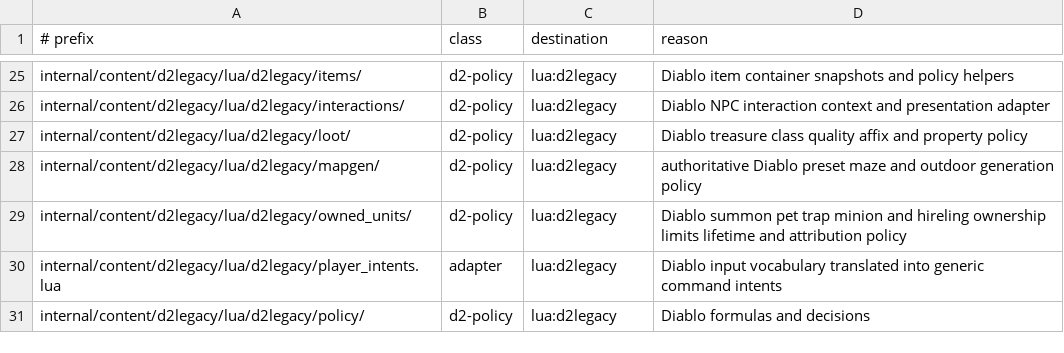
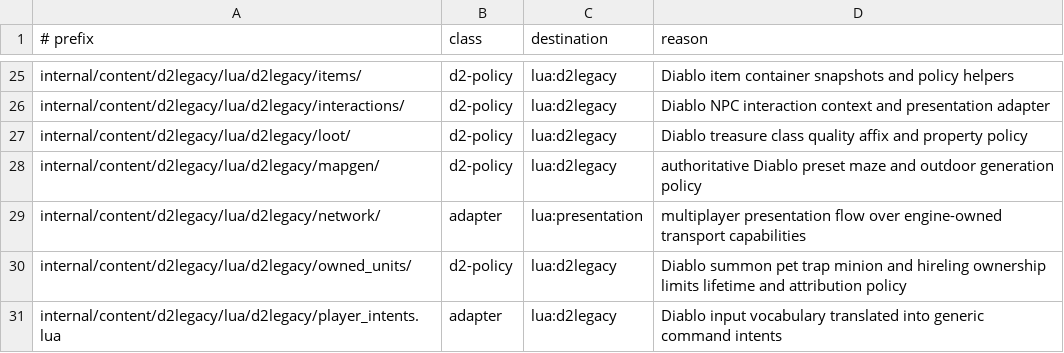
Before and after one commit to gravestench/dark-magic, a TSV file: docs/architecture/gameplay-ownership.tsv, drawn as a sheet; only a part is shown, gaps mark what is left out; the shorter side is filled out with more unchanged rows.

Commit message:
complete address-only direct multiplayer flow

```diff
--- a/docs/architecture/gameplay-ownership.tsv
+++ b/docs/architecture/gameplay-ownership.tsv
@@ -28,2 +28,3 @@ internal/content/d2legacy/lua/d2legacy/loot/	d2-policy	lua:d2legacy	Diablo treas
 internal/content/d2legacy/lua/d2legacy/mapgen/	d2-policy	lua:d2legacy	authoritative Diablo preset maze and outdoor generation policy
+internal/content/d2legacy/lua/d2legacy/network/	adapter	lua:presentation	multiplayer presentation flow over engine-owned transport capabilities
 internal/content/d2legacy/lua/d2legacy/owned_units/	d2-policy	lua:d2legacy	Diablo summon pet trap minion and hireling ownership limits lifetime and attribution policy
```
Also changed, not shown: 14 other files.
